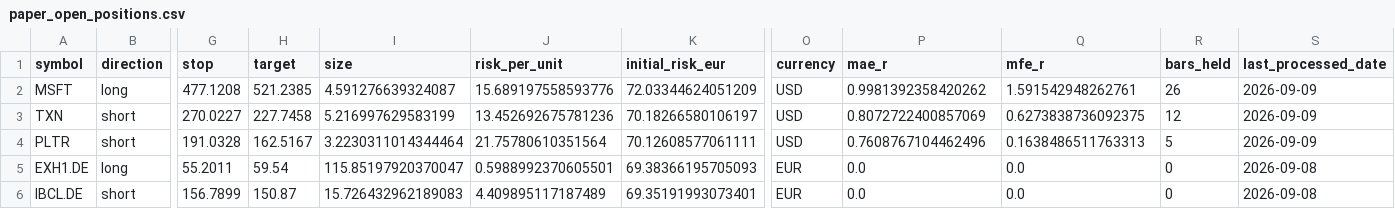
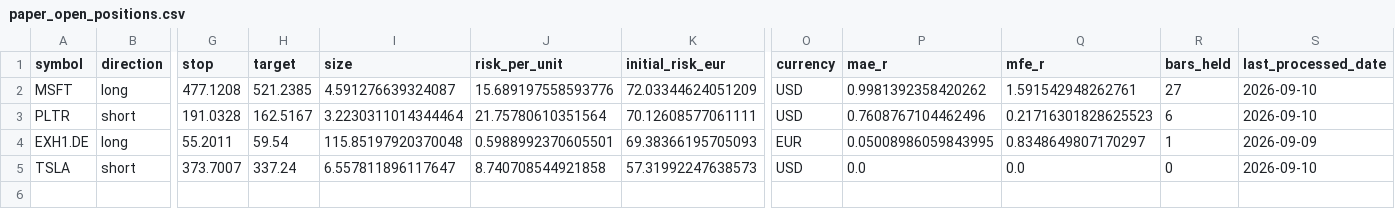
Before and after one commit to rafamarino04/portfolio-manager, a CSV file: data/paper_open_positions.csv, drawn as a sheet; only a part is shown, gaps mark what is left out; removed rows and columns are numbered as before the commit, all else as after; rows hold the shown columns only; the diff names each change by its address in the sheet, - before the commit and + after, or states it on an @@ line.

```diff
--- a/data/paper_open_positions.csv
+++ b/data/paper_open_positions.csv
-R2 (bars_held): 26
+R2 (bars_held): 27
-S2 (last_processed_date): 2026-09-09
+S2 (last_processed_date): 2026-09-10
-row 3: TXN | short | 270.0227 | 227.7458 | 5.216997629583199 | 13.452692675781236 | 70.18266580106197 | USD | 0.8072722400857069 | 0.6273838736092375 | 12 | 2026-09-09
-Q3 (mfe_r): 0.1638486511763313
+Q3 (mfe_r): 0.21716301828625523
-R3 (bars_held): 5
+R3 (bars_held): 6
-S3 (last_processed_date): 2026-09-09
+S3 (last_processed_date): 2026-09-10
-I4 (size): 115.85197920370047
+I4 (size): 115.85197920370048
-P4 (mae_r): 0.0
+P4 (mae_r): 0.05008986059843995
-Q4 (mfe_r): 0.0
+Q4 (mfe_r): 0.8348649807170297
-R4 (bars_held): 0
+R4 (bars_held): 1
-S4 (last_processed_date): 2026-09-08
+S4 (last_processed_date): 2026-09-09
-row 6: IBCL.DE | short | 156.7899 | 150.87 | 15.726432962189083 | 4.409895117187489 | 69.35191993073401 | EUR | 0.0 | 0.0 | 0 | 2026-09-08
+row 5: TSLA | short | 373.7007 | 337.24 | 6.557811896117647 | 8.740708544921858 | 57.31992247638573 | USD | 0.0 | 0.0 | 0 | 2026-09-10
```
Also changed, not shown: data/paper_closed_trades.csv, 1 other file.
